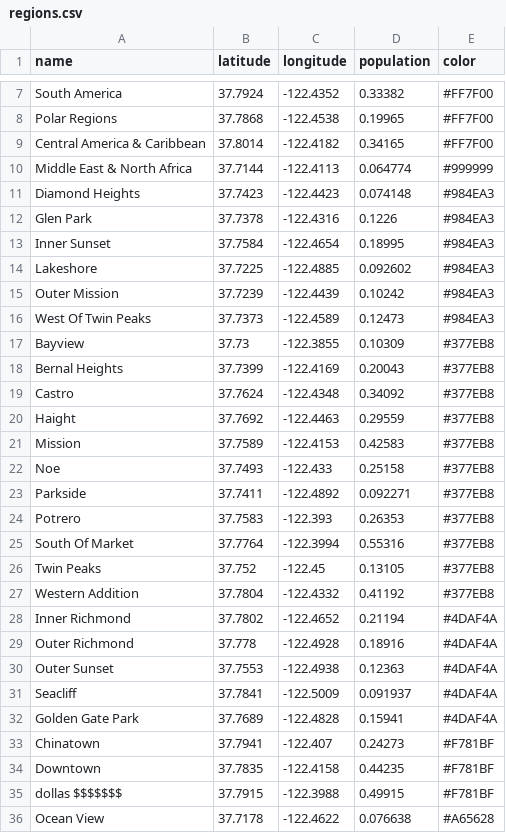
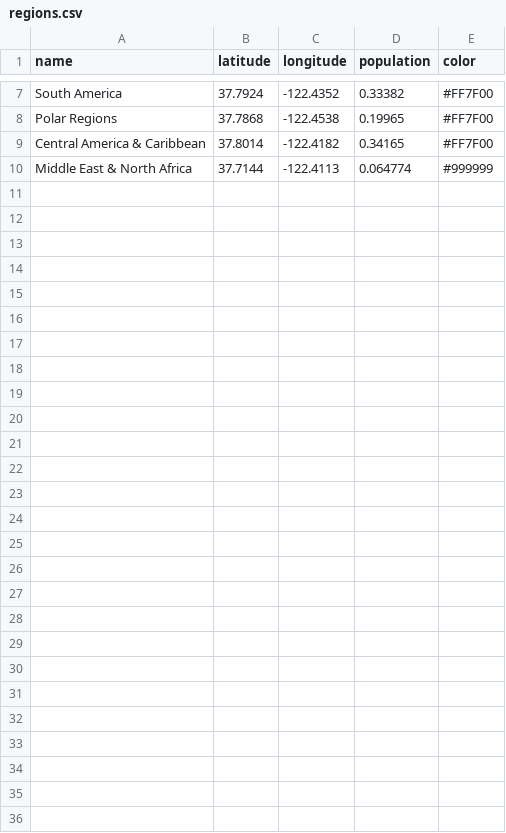
Before and after one commit to bshain/TIG, a CSV file: public/regions.csv, drawn as a sheet; only a part is shown, gaps mark what is left out; the diff names each change by its address in the sheet, - before the commit and + after, or states it on an @@ line.

```diff
--- a/public/regions.csv
+++ b/public/regions.csv
-row 11: Diamond Heights | 37.7423 | -122.4423 | 0.074148 | #984EA3
-row 12: Glen Park | 37.7378 | -122.4316 | 0.1226 | #984EA3
-row 13: Inner Sunset | 37.7584 | -122.4654 | 0.18995 | #984EA3
-row 14: Lakeshore | 37.7225 | -122.4885 | 0.092602 | #984EA3
-row 15: Outer Mission | 37.7239 | -122.4439 | 0.10242 | #984EA3
-row 16: West Of Twin Peaks | 37.7373 | -122.4589 | 0.12473 | #984EA3
-row 17: Bayview | 37.73 | -122.3855 | 0.10309 | #377EB8
-row 18: Bernal Heights | 37.7399 | -122.4169 | 0.20043 | #377EB8
-row 19: Castro | 37.7624 | -122.4348 | 0.34092 | #377EB8
-row 20: Haight | 37.7692 | -122.4463 | 0.29559 | #377EB8
-row 21: Mission | 37.7589 | -122.4153 | 0.42583 | #377EB8
-row 22: Noe | 37.7493 | -122.433 | 0.25158 | #377EB8
-row 23: Parkside | 37.7411 | -122.4892 | 0.092271 | #377EB8
-row 24: Potrero | 37.7583 | -122.393 | 0.26353 | #377EB8
-row 25: South Of Market | 37.7764 | -122.3994 | 0.55316 | #377EB8
-row 26: Twin Peaks | 37.752 | -122.45 | 0.13105 | #377EB8
-row 27: Western Addition | 37.7804 | -122.4332 | 0.41192 | #377EB8
-row 28: Inner Richmond | 37.7802 | -122.4652 | 0.21194 | #4DAF4A
-row 29: Outer Richmond | 37.778 | -122.4928 | 0.18916 | #4DAF4A
-row 30: Outer Sunset | 37.7553 | -122.4938 | 0.12363 | #4DAF4A
-row 31: Seacliff | 37.7841 | -122.5009 | 0.091937 | #4DAF4A
-row 32: Golden Gate Park | 37.7689 | -122.4828 | 0.15941 | #4DAF4A
-row 33: Chinatown | 37.7941 | -122.407 | 0.24273 | #F781BF
-row 34: Downtown | 37.7835 | -122.4158 | 0.44235 | #F781BF
-row 35: dollas $$$$$$$ | 37.7915 | -122.3988 | 0.49915 | #F781BF
-row 36: Ocean View | 37.7178 | -122.4622 | 0.076638 | #A65628
```
Also changed, not shown: 2 other files.
